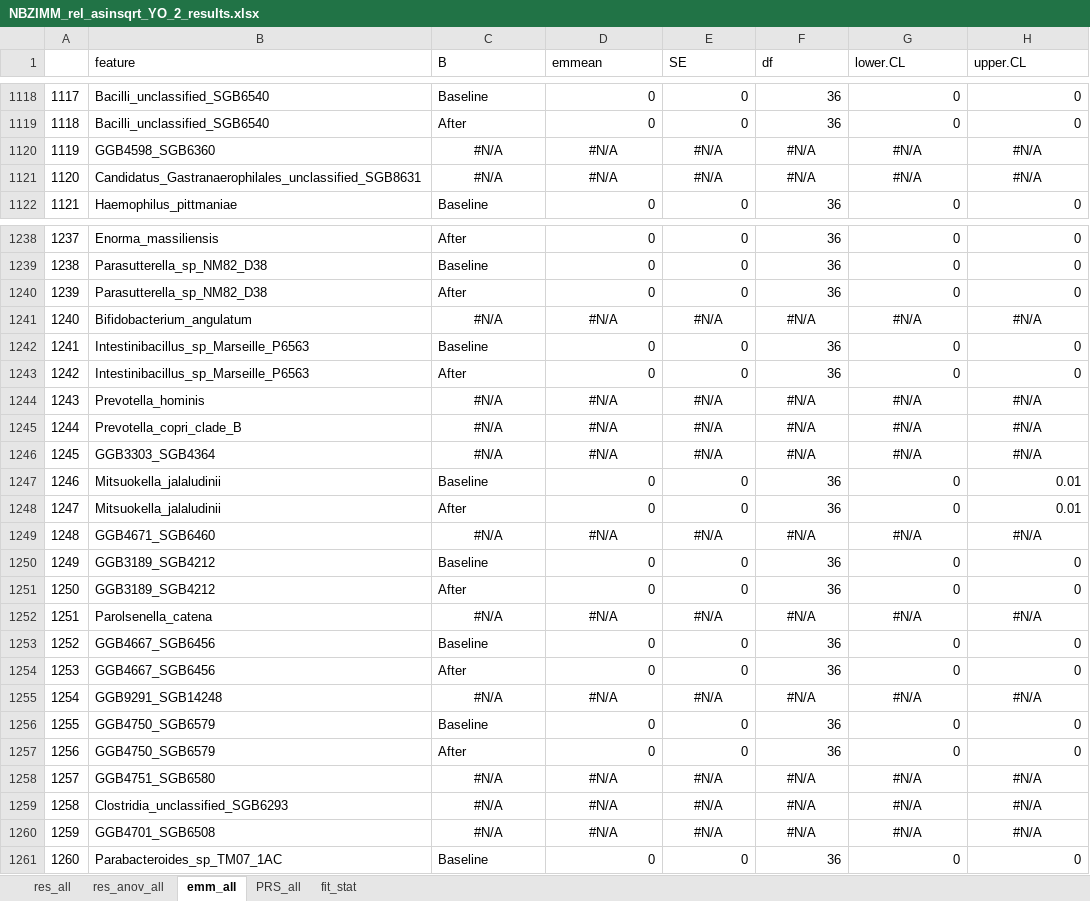
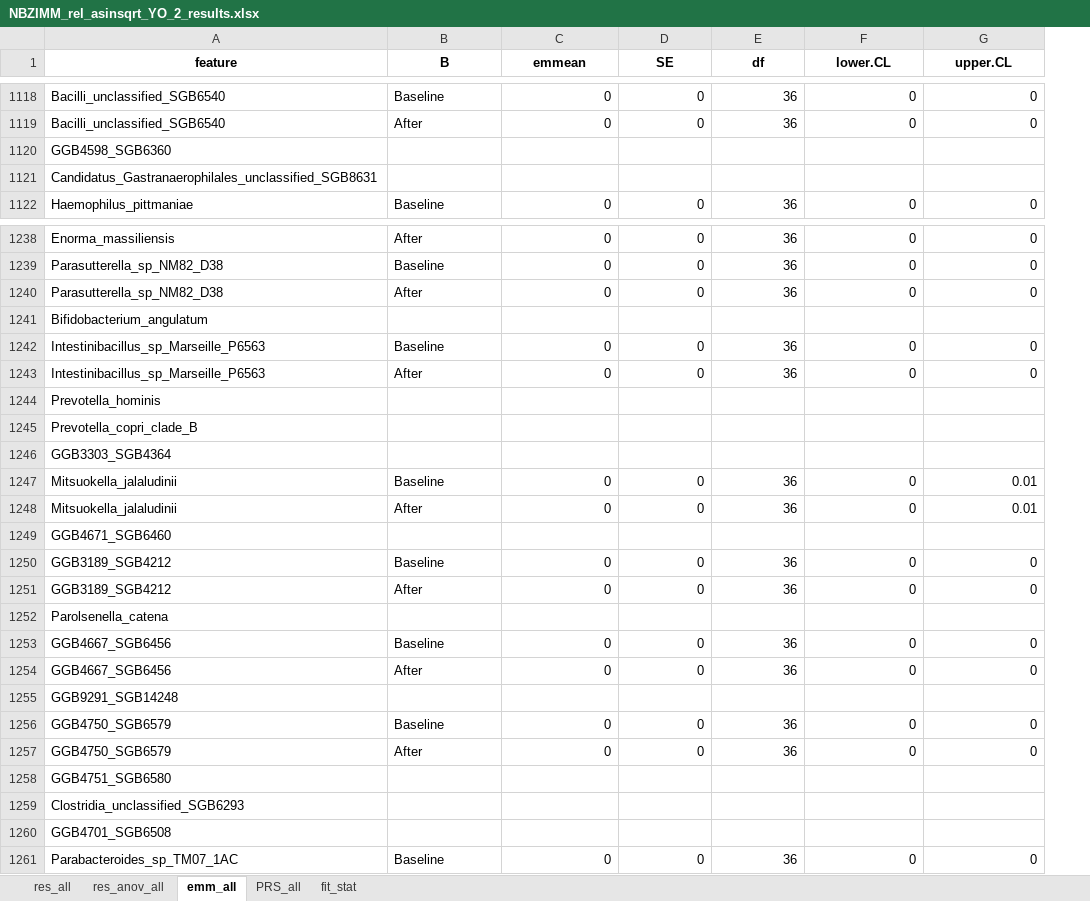
Before and after one commit to vstanislas/IPE_yogurt_rolledOat_microbiome, an Excel workbook: DataAnalysis/Results_Grouped_Analysis/Results_clustering_kmeans_rel_bray/ResultsBetadiv/NBZIMM_rel_asinsqrt_YO_2_results.xlsx, sheet emm_all, drawn as a sheet; only a part is shown, gaps mark what is left out; values as stored, in another font and other column widths than the file's, no borders; removed rows and columns are numbered as before the commit, all else as after; the diff covers the shown part only; the diff names each change by its address in the sheet, - before the commit and + after, or states it on an @@ line.

```diff
--- a/DataAnalysis/Results_Grouped_Analysis/Results_clustering_kmeans_rel_bray/ResultsBetadiv/NBZIMM_rel_asinsqrt_YO_2_results.xlsx (sheet emm_all)
+++ b/DataAnalysis/Results_Grouped_Analysis/Results_clustering_kmeans_rel_bray/ResultsBetadiv/NBZIMM_rel_asinsqrt_YO_2_results.xlsx (sheet emm_all)
-column A, rows 1118-1119: 1117 | 1118; row 1122: 1121; rows 1238-1240: 1237 | 1238 | 1239; rows 1242-1243: 1241 | 1242; rows 1247-1248: 1246 | 1247; rows 1250-1251: 1249 | 1250; rows 1253-1254: 1252 | 1253; rows 1256-1257: 1255 | 1256; row 1261: 1260
@@ A1:G1 bold: off → on, alignment: left → center @@
-row 1120: 1119 | GGB4598_SGB6360 | #N/A | #N/A | #N/A | #N/A | #N/A | #N/A
-row 1121: 1120 | Candidatus_Gastranaerophilales_unclassified_SGB8631 | #N/A | #N/A | #N/A | #N/A | #N/A | #N/A
+row 1120: GGB4598_SGB6360
+row 1121: Candidatus_Gastranaerophilales_unclassified_SGB8631
-row 1241: 1240 | Bifidobacterium_angulatum | #N/A | #N/A | #N/A | #N/A | #N/A | #N/A
+row 1241: Bifidobacterium_angulatum
-row 1244: 1243 | Prevotella_hominis | #N/A | #N/A | #N/A | #N/A | #N/A | #N/A
-row 1245: 1244 | Prevotella_copri_clade_B | #N/A | #N/A | #N/A | #N/A | #N/A | #N/A
-row 1246: 1245 | GGB3303_SGB4364 | #N/A | #N/A | #N/A | #N/A | #N/A | #N/A
+row 1244: Prevotella_hominis
+row 1245: Prevotella_copri_clade_B
+row 1246: GGB3303_SGB4364
-row 1249: 1248 | GGB4671_SGB6460 | #N/A | #N/A | #N/A | #N/A | #N/A | #N/A
+row 1249: GGB4671_SGB6460
-row 1252: 1251 | Parolsenella_catena | #N/A | #N/A | #N/A | #N/A | #N/A | #N/A
+row 1252: Parolsenella_catena
-row 1255: 1254 | GGB9291_SGB14248 | #N/A | #N/A | #N/A | #N/A | #N/A | #N/A
+row 1255: GGB9291_SGB14248
-row 1258: 1257 | GGB4751_SGB6580 | #N/A | #N/A | #N/A | #N/A | #N/A | #N/A
-row 1259: 1258 | Clostridia_unclassified_SGB6293 | #N/A | #N/A | #N/A | #N/A | #N/A | #N/A
-row 1260: 1259 | GGB4701_SGB6508 | #N/A | #N/A | #N/A | #N/A | #N/A | #N/A
+row 1258: GGB4751_SGB6580
+row 1259: Clostridia_unclassified_SGB6293
+row 1260: GGB4701_SGB6508
```
Also changed, not shown: 48 added rows and 48 removed rows elsewhere in this sheet, sheet res_anov_all, sheet res_all, sheet PRS_all, sheet fit_stat, DataAnalysis/Results_Grouped_Analysis/Results_clustering_NN_rel/ResultsBetadiv/NBZIMM_rel_asinsqrt_Y_4_results.xlsx, DataAnalysis/Results_Grouped_Analysis/Results_clustering_kmeans_rel_bray/ResultsBetadiv/NBZIMM_rel_asinsqrt_YO_3_results.xlsx, 39 other files.
